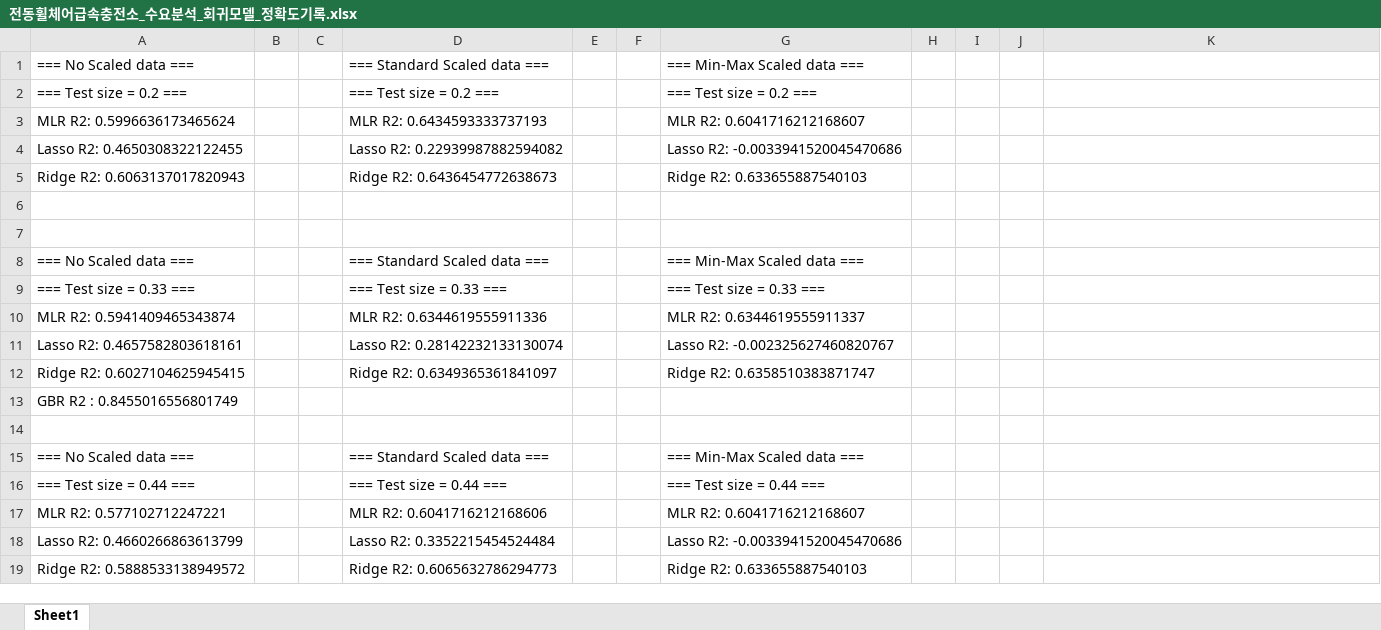
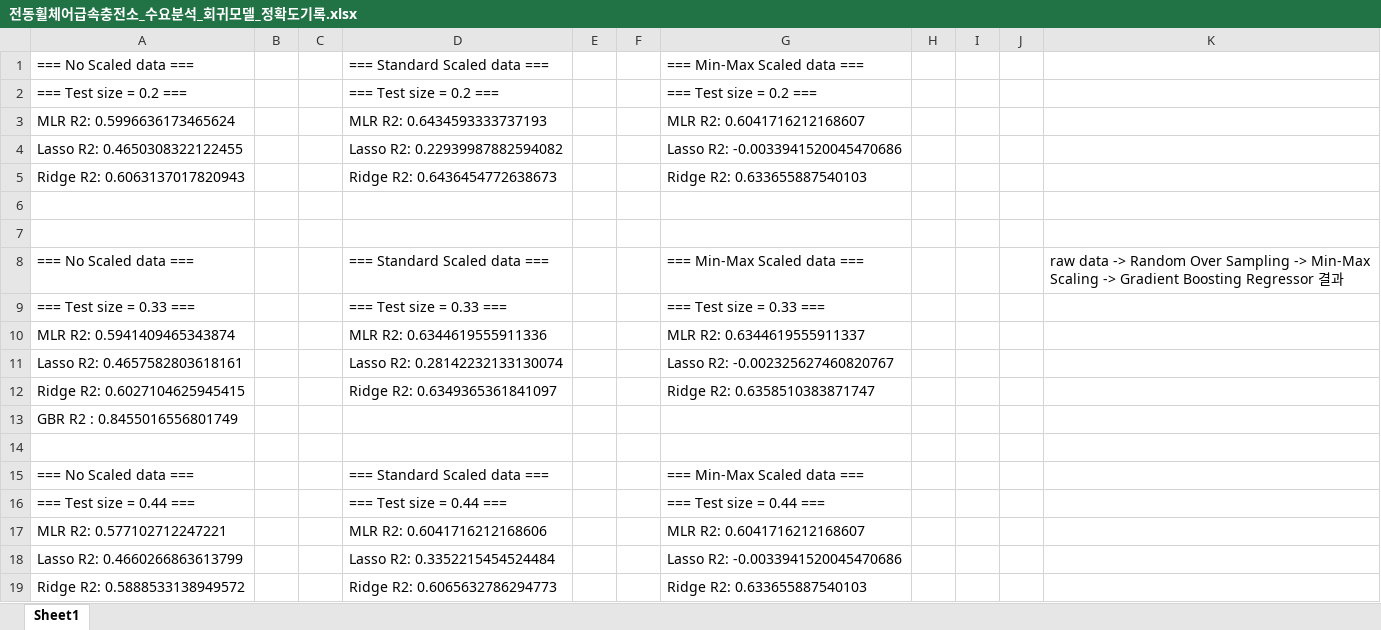
Before and after one commit to hyesung6/DataAnalysis_kwangju, an Excel workbook: Ele_Charge_Analysis/전동휠체어급속충전소_수요분석_회귀모델_정확도기록.xlsx, sheet Sheet1, drawn as a sheet; values as stored, in another font and other column widths than the file's, no borders; charts and pictures not drawn; the diff names each change by its address in the sheet, - before the commit and + after, or states it on an @@ line.

Commit message:
analysis

```diff
--- a/Ele_Charge_Analysis/전동휠체어급속충전소_수요분석_회귀모델_정확도기록.xlsx (sheet Sheet1)
+++ b/Ele_Charge_Analysis/전동휠체어급속충전소_수요분석_회귀모델_정확도기록.xlsx (sheet Sheet1)
-K8: (empty)
+K8: raw data -> Random Over Sampling -> Min-Max Scaling -> Gradient Boosting Regressor 결과
```
Also changed, not shown: charts or pictures, 28 other files.
